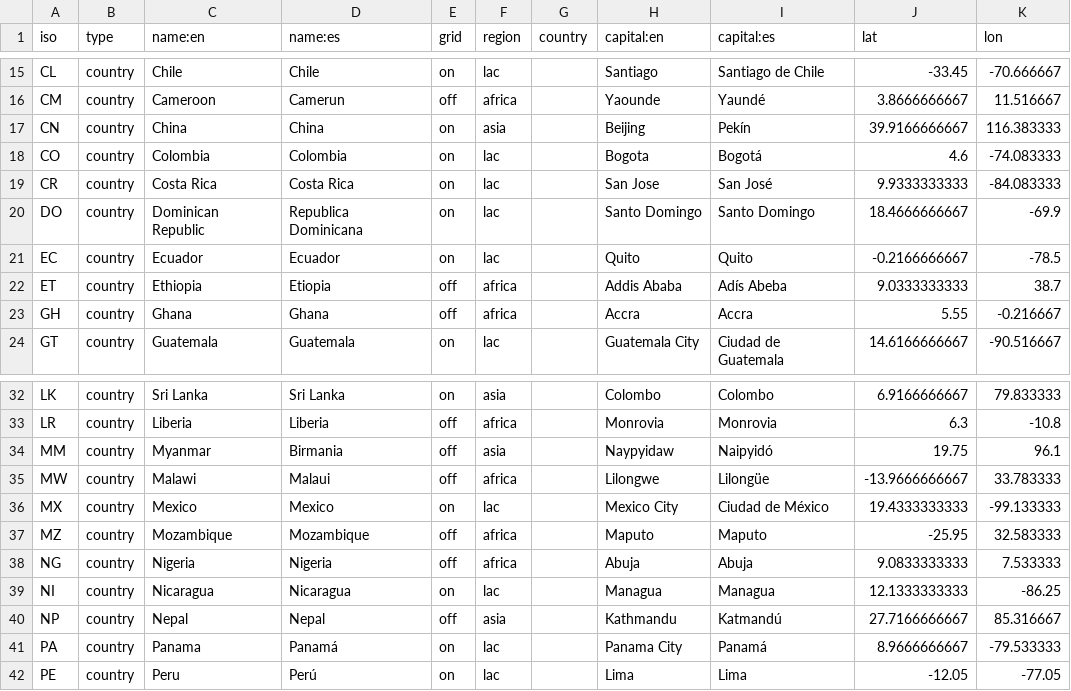
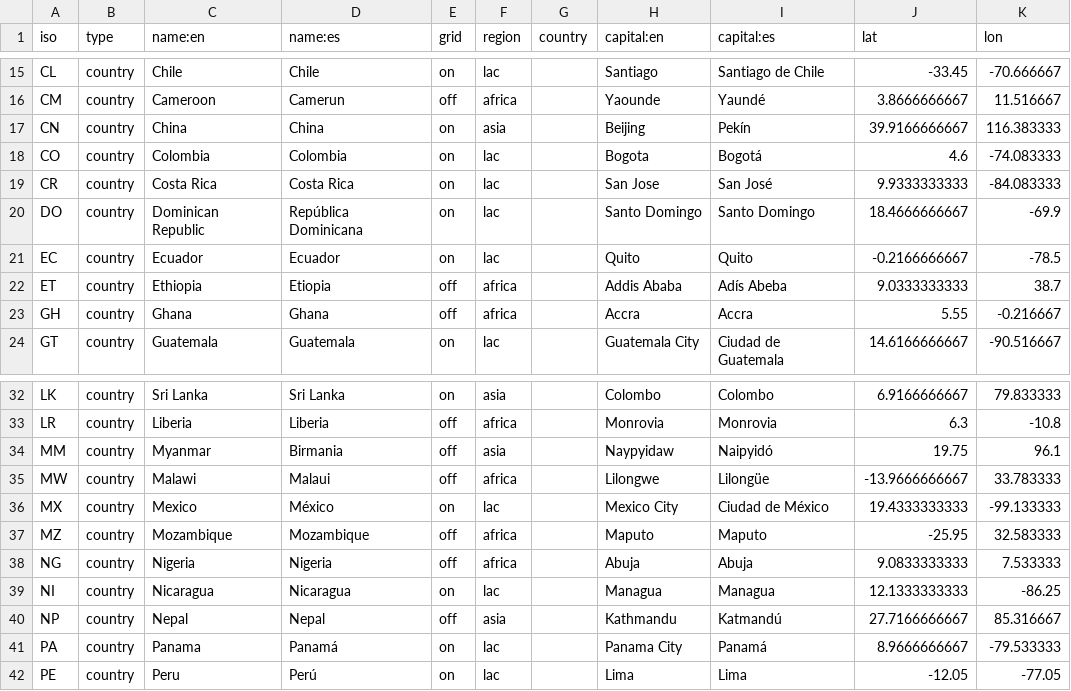
Before and after one commit to developmentseed/climatescope-data, a CSV file: source/meta/admin_areas.csv, drawn as a sheet; only a part is shown, gaps mark what is left out.

Commit message:
Construct the profiles from a source csv, not the WB api.

```diff
--- a/source/meta/admin_areas.csv
+++ b/source/meta/admin_areas.csv
@@ -19,3 +19,3 @@
 "CR","country","Costa Rica","Costa Rica","on","lac",,"San Jose","San José",9.9333333333,-84.083333
-"DO","country","Dominican Republic","Republica Dominicana","on","lac",,"Santo Domingo","Santo Domingo",18.4666666667,-69.9
+"DO","country","Dominican Republic","República Dominicana","on","lac",,"Santo Domingo","Santo Domingo",18.4666666667,-69.9
 "EC","country","Ecuador","Ecuador","on","lac",,"Quito","Quito",-0.2166666667,-78.5
@@ -35,3 +35,3 @@
 "MW","country","Malawi","Malaui","off","africa",,"Lilongwe","Lilongüe",-13.9666666667,33.783333
-"MX","country","Mexico","Mexico","on","lac",,"Mexico City","Ciudad de México",19.4333333333,-99.133333
+"MX","country","Mexico","México","on","lac",,"Mexico City","Ciudad de México",19.4333333333,-99.133333
 "MZ","country","Mozambique","Mozambique","off","africa",,"Maputo","Maputo",-25.95,32.583333
```
Also changed, not shown: 4 other files.
